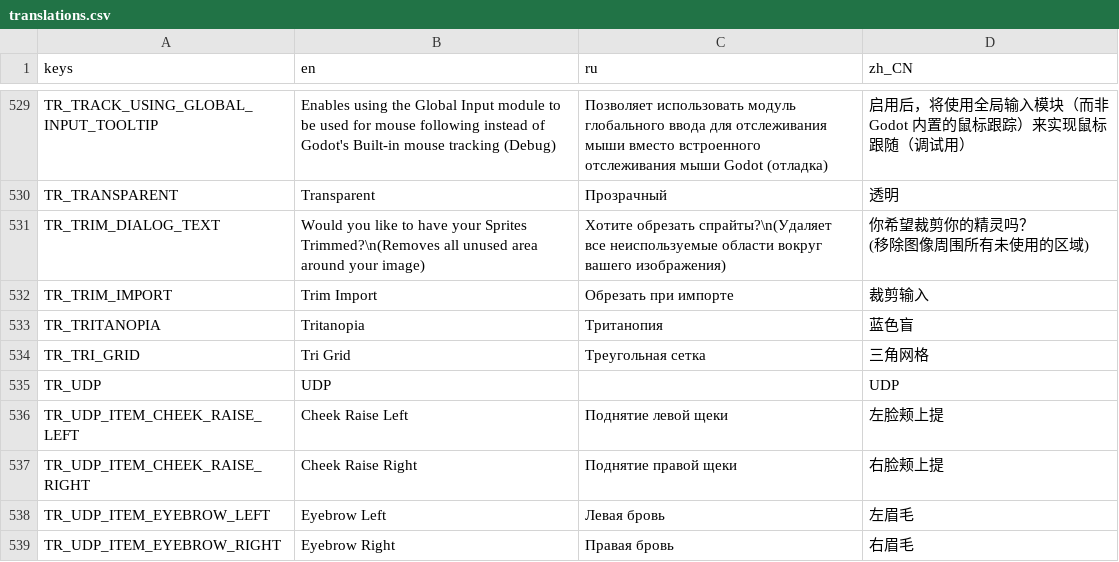
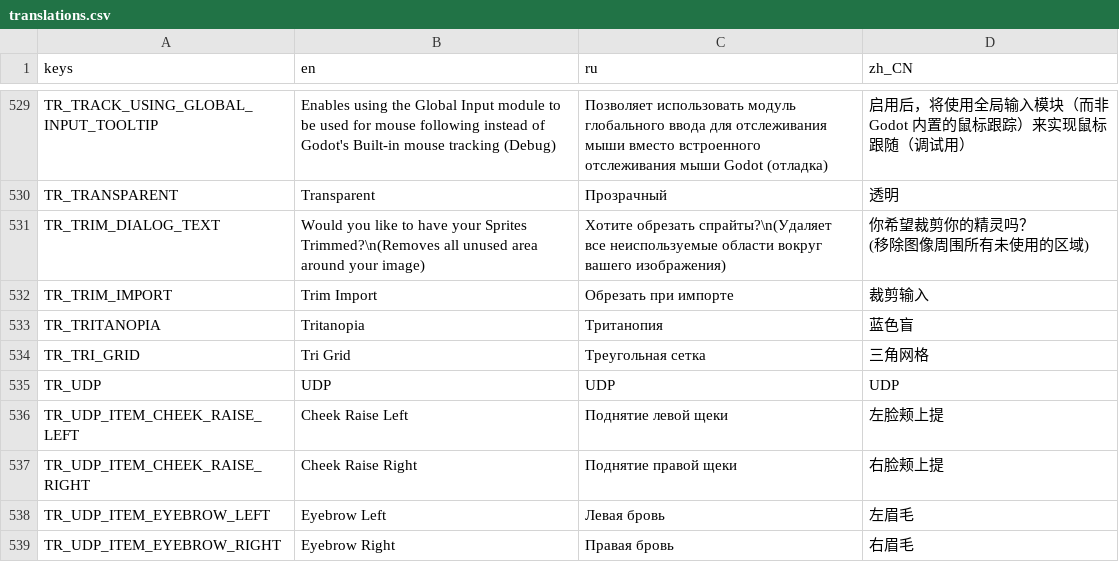
Before and after one commit to GermanyShapy/PNGTuber-Remix, a CSV file: Localization/translations.csv, drawn as a sheet; only a part is shown, gaps mark what is left out.

Commit message:
fix(i18n): fill the missing Russian label for TR_UDP
The Russian column was empty, so the UDP option rendered blank under ru
instead of falling back to anything. The value is the abbreviation itself.

```diff
--- a/Localization/translations.csv
+++ b/Localization/translations.csv
@@ -537,3 +537,3 @@ TR_TRITANOPIA,Tritanopia,Тританопия,蓝色盲
 TR_TRI_GRID,Tri Grid,Треугольная сетка,三角网格
-TR_UDP,UDP,,UDP
+TR_UDP,UDP,UDP,UDP
 TR_UDP_ITEM_CHEEK_RAISE_LEFT,Cheek Raise Left,Поднятие левой щеки,左脸颊上提
```
